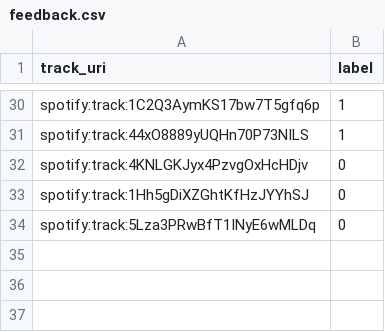
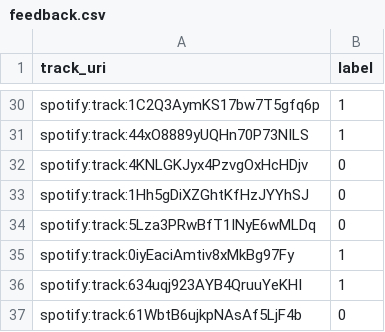
Before and after one commit to Joumanasalahedin/nunvibe, a CSV file: data/feedback.csv, drawn as a sheet; only a part is shown, gaps mark what is left out.

Commit message:
Add new feedback entries to feedback.csv

```diff
--- a/data/feedback.csv
+++ b/data/feedback.csv
@@ -34 +34,4 @@ spotify:track:1Hh5gDiXZGhtKfHzJYYhSJ,0
 spotify:track:5Lza3PRwBfT1INyE6wMLDq,0
+spotify:track:0iyEaciAmtiv8xMkBg97Fy,1
+spotify:track:634uqj923AYB4QruuYeKHI,1
+spotify:track:61WbtB6ujkpNAsAf5LjF4b,0
```
